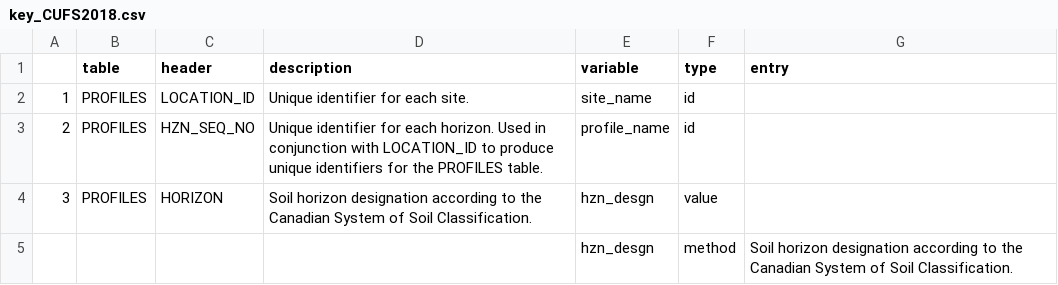
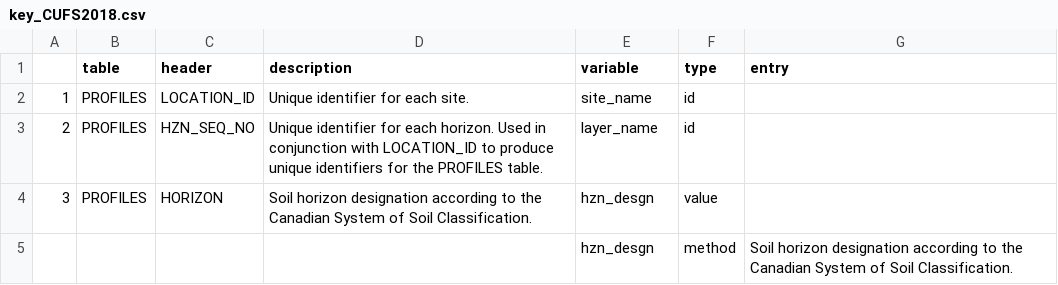
Before and after one commit to ISCN/SOCDRaHR2, a CSV file: data-raw/key_CUFS2018.csv, drawn as a sheet; only a part is shown.

Commit message:
update CUFS key to include the horizen id as the layer name id

```diff
--- a/data-raw/key_CUFS2018.csv
+++ b/data-raw/key_CUFS2018.csv
@@ -2,3 +2,3 @@
 1,PROFILES,LOCATION_ID,Unique identifier for each site. ,site_name,id,
-2,PROFILES,HZN_SEQ_NO,Unique identifier for each horizon. Used in conjunction with LOCATION_ID to produce unique identifiers for the PROFILES table. ,profile_name,id,
+2,PROFILES,HZN_SEQ_NO,Unique identifier for each horizon. Used in conjunction with LOCATION_ID to produce unique identifiers for the PROFILES table. ,layer_name,id,
 3,PROFILES,HORIZON,Soil horizon designation according to the Canadian System of Soil Classification. ,hzn_desgn,value,
```
Also changed, not shown: 1 other file.
